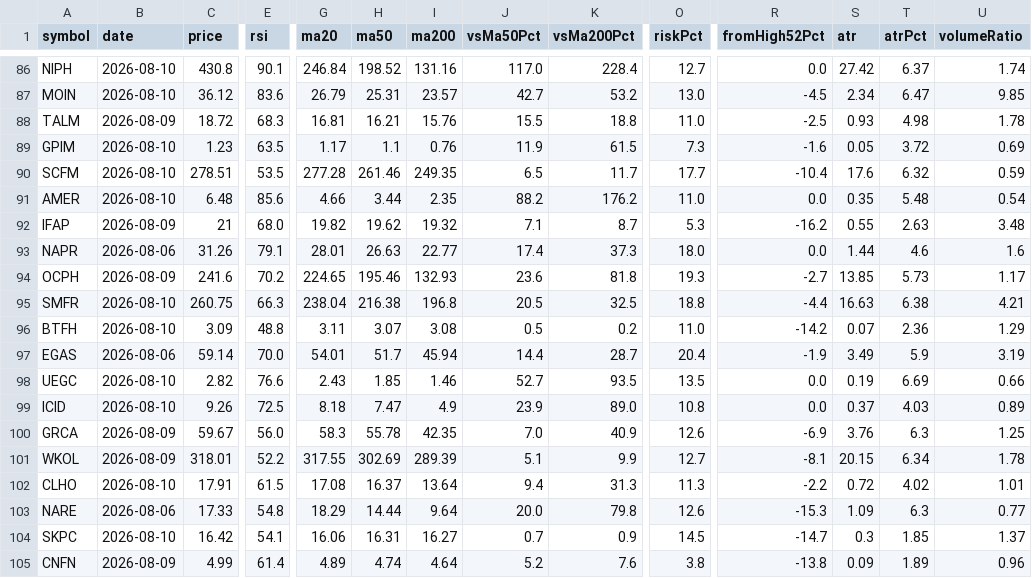
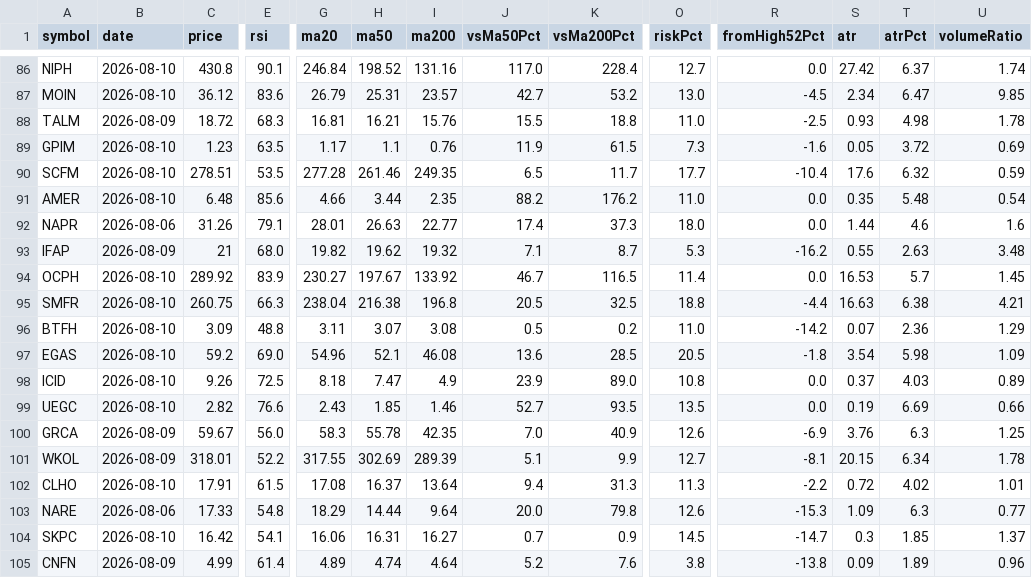
Before and after one commit to mohamedelsorogyy-hue/egx-radar, a CSV file: egx_technical.csv, drawn as a sheet; only a part is shown, gaps mark what is left out; the diff covers the shown part only; the diff names each change by its address in the sheet, - before the commit and + after, or states it on an @@ line.

```diff
--- a/egx_technical.csv
+++ b/egx_technical.csv
@@ row 93 moved to row 92: NAPR @@
-B94 (date): 2026-08-09
+B94 (date): 2026-08-10
-C94 (price): 241.6
+C94 (price): 289.92
-E94 (rsi): 70.2
+E94 (rsi): 83.9
-G94 (ma20): 224.65
+G94 (ma20): 230.27
-H94 (ma50): 195.46
+H94 (ma50): 197.67
-I94 (ma200): 132.93
+I94 (ma200): 133.92
-J94 (vsMa50Pct): 23.6
+J94 (vsMa50Pct): 46.7
-K94 (vsMa200Pct): 81.8
+K94 (vsMa200Pct): 116.5
-O94 (riskPct): 19.3
+O94 (riskPct): 11.4
-R94 (fromHigh52Pct): -2.7
+R94 (fromHigh52Pct): 0.0
-S94 (atr): 13.85
+S94 (atr): 16.53
-T94 (atrPct): 5.73
+T94 (atrPct): 5.7
-U94 (volumeRatio): 1.17
+U94 (volumeRatio): 1.45
-B97 (date): 2026-08-06
+B97 (date): 2026-08-10
-C97 (price): 59.14
+C97 (price): 59.2
-E97 (rsi): 70.0
+E97 (rsi): 69.0
-G97 (ma20): 54.01
+G97 (ma20): 54.96
-H97 (ma50): 51.7
+H97 (ma50): 52.1
-I97 (ma200): 45.94
+I97 (ma200): 46.08
-J97 (vsMa50Pct): 14.4
+J97 (vsMa50Pct): 13.6
-K97 (vsMa200Pct): 28.7
+K97 (vsMa200Pct): 28.5
-O97 (riskPct): 20.4
+O97 (riskPct): 20.5
-R97 (fromHigh52Pct): -1.9
+R97 (fromHigh52Pct): -1.8
-S97 (atr): 3.49
+S97 (atr): 3.54
-T97 (atrPct): 5.9
+T97 (atrPct): 5.98
-U97 (volumeRatio): 3.19
+U97 (volumeRatio): 1.09
@@ row 99 moved to row 98: ICID @@
```
Also changed, not shown: 8 moved rows and 66 edited cells elsewhere in this file, egx_data.csv, egx_shortlist.csv, 1 other file.
